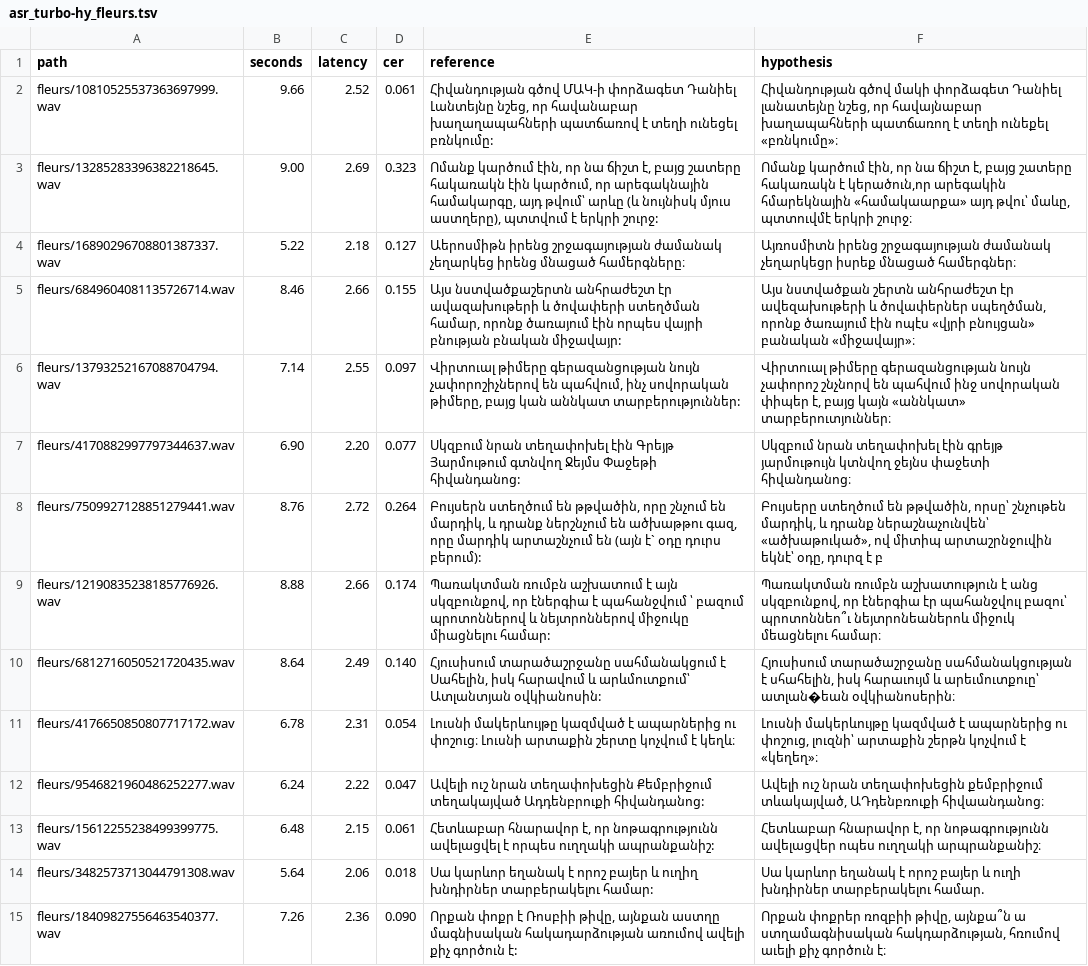
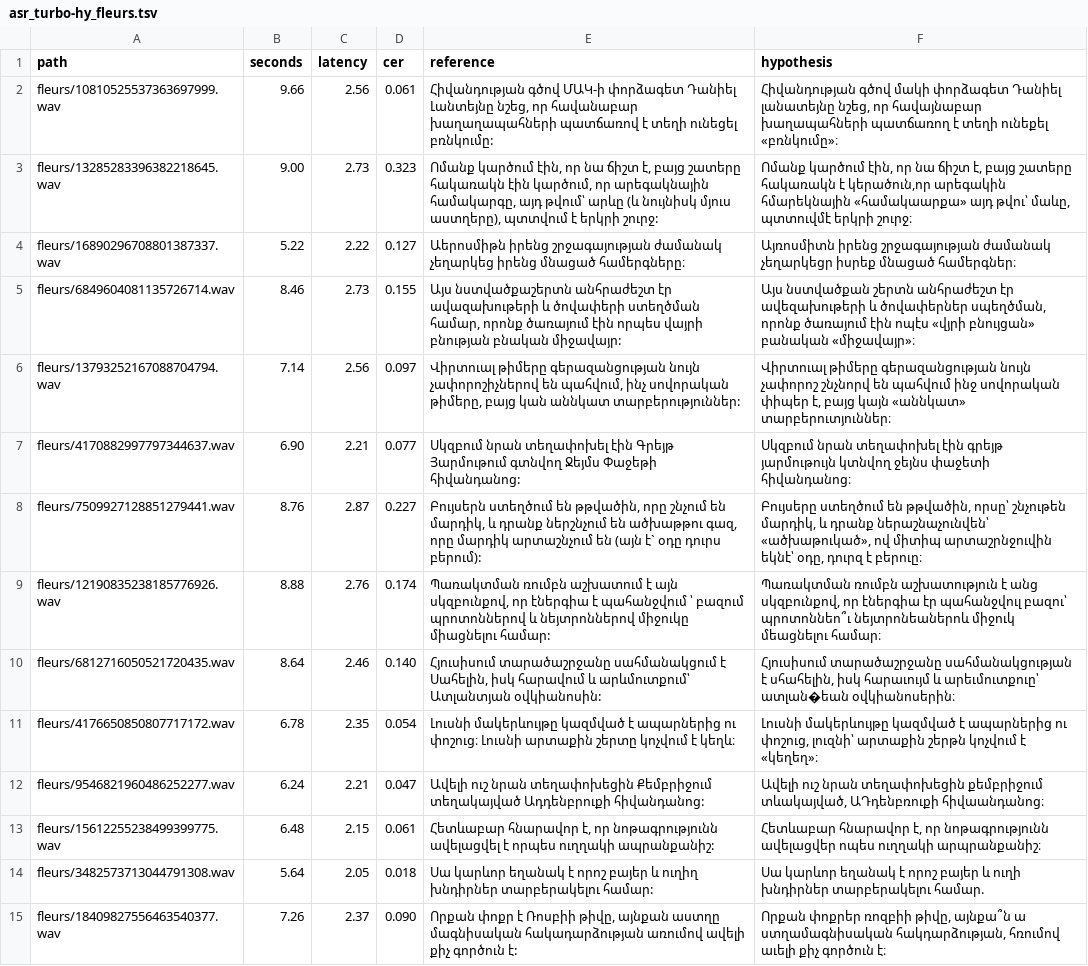
Before and after one commit to Tsovinar1986/armenian_live_translate, a TSV file: eval/results/asr_turbo-hy_fleurs.tsv, drawn as a sheet; only a part is shown; the diff covers the shown part only; the diff names each change by its address in the sheet, - before the commit and + after, or states it on an @@ line.

```diff
--- a/eval/results/asr_turbo-hy_fleurs.tsv
+++ b/eval/results/asr_turbo-hy_fleurs.tsv
-C2 (latency): 2.52
+C2 (latency): 2.56
-C3 (latency): 2.69
+C3 (latency): 2.73
-C4 (latency): 2.18
+C4 (latency): 2.22
-C5 (latency): 2.66
+C5 (latency): 2.73
-C6 (latency): 2.55
+C6 (latency): 2.56
-C7 (latency): 2.20
+C7 (latency): 2.21
-C8 (latency): 2.72
+C8 (latency): 2.87
-D8 (cer): 0.264
+D8 (cer): 0.227
-F8 (hypothesis): …դուրզ է բ
+F8 (hypothesis): …դուրզ է բերուը։
-C9 (latency): 2.66
+C9 (latency): 2.76
-C10 (latency): 2.49
+C10 (latency): 2.46
-C11 (latency): 2.31
+C11 (latency): 2.35
-C12 (latency): 2.22
+C12 (latency): 2.21
-C14 (latency): 2.06
+C14 (latency): 2.05
-C15 (latency): 2.36
+C15 (latency): 2.37
```
Also changed, not shown: 28 edited cells elsewhere in this file, 2 other files.
